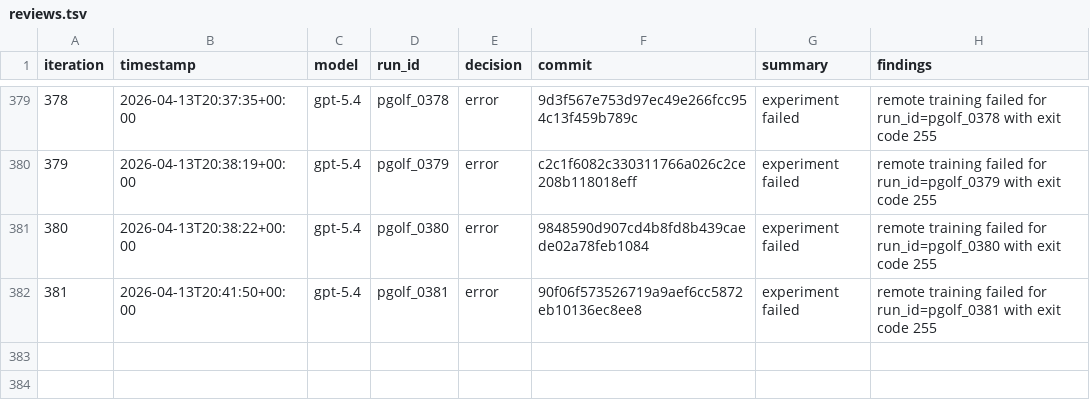
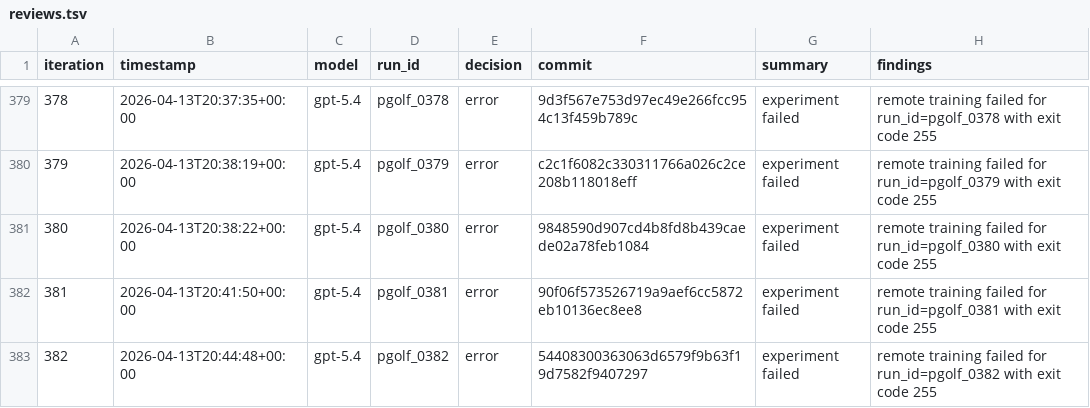
Before and after one commit to carlulsoe/parameter-golf, a TSV file: reviews.tsv, drawn as a sheet; only a part is shown, gaps mark what is left out; the diff names each change by its address in the sheet, - before the commit and + after, or states it on an @@ line.

Commit message:
chore(autoresearch): record error for pgolf_0382

```diff
--- a/reviews.tsv
+++ b/reviews.tsv
+row 383: 382 | 2026-04-13T20:44:48+00:00 | gpt-5.4 | pgolf_0382 | error | 54408300363063d6579f9b63f19d7582f9407297 | experiment failed | remote training failed for run_id=pgolf_0382 with exit code 255
```
Also changed, not shown: 1 other file.
